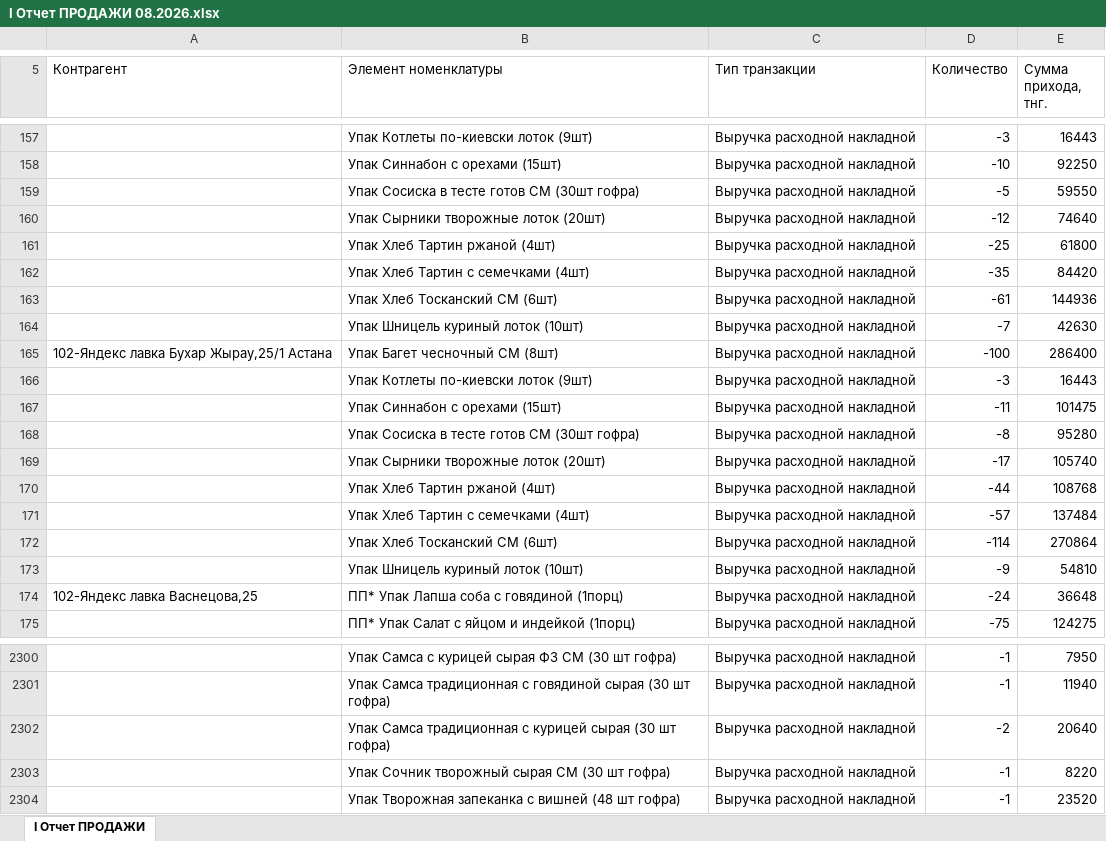
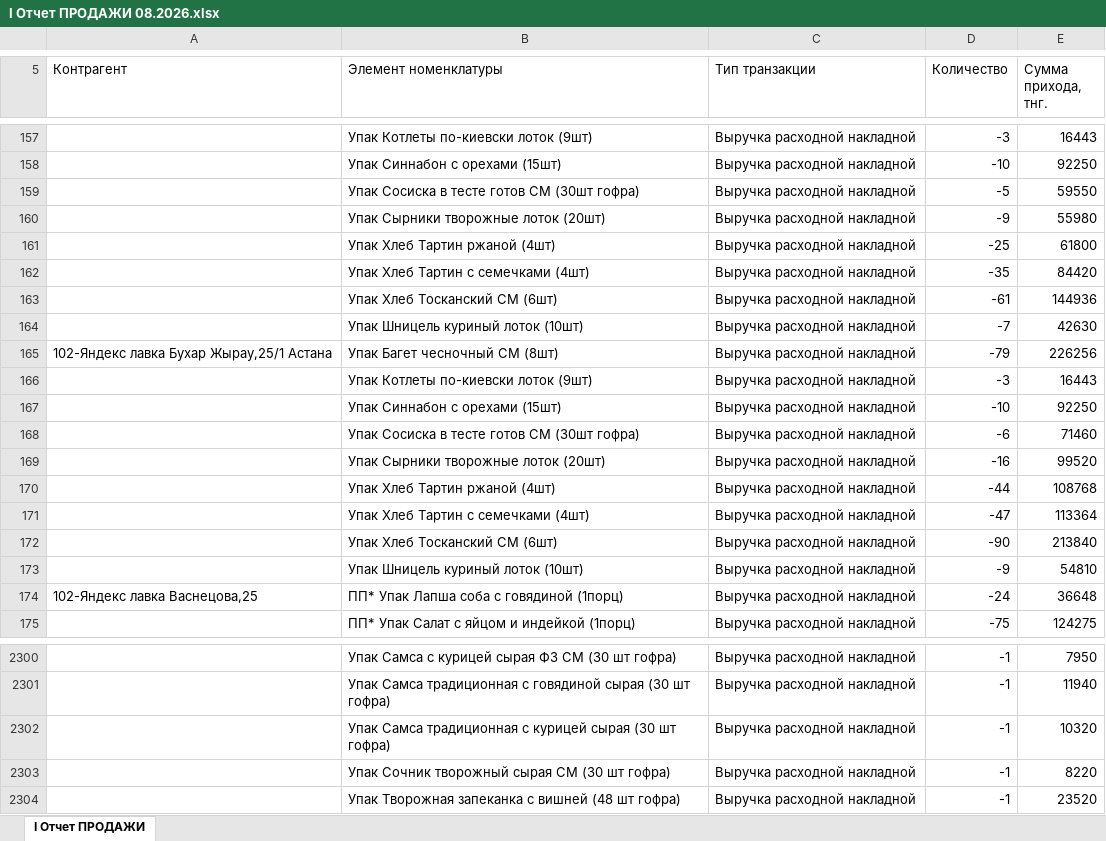
Before and after one commit to Olgagerassimenko/fin-director, an Excel workbook: I Отчет ПРОДАЖИ 08.2026.xlsx, sheet I Отчет ПРОДАЖИ, drawn as a sheet; only a part is shown, gaps mark what is left out; values as stored, in another font and other column widths than the file's, no borders; removed rows and columns are numbered as before the commit, all else as after; the diff names each change by its address in the sheet, - before the commit and + after, or states it on an @@ line.

```diff
--- a/I Отчет ПРОДАЖИ 08.2026.xlsx (sheet I Отчет ПРОДАЖИ)
+++ b/I Отчет ПРОДАЖИ 08.2026.xlsx (sheet I Отчет ПРОДАЖИ)
-D160 (Количество): -12
+D160 (Количество): -9
-E160 (Сумма прихода, тнг.): 74640
+E160 (Сумма прихода, тнг.): 55980
-D165 (Количество): -100
+D165 (Количество): -79
-E165 (Сумма прихода, тнг.): 286400
+E165 (Сумма прихода, тнг.): 226256
-D167 (Количество): -11
+D167 (Количество): -10
-E167 (Сумма прихода, тнг.): 101475
+E167 (Сумма прихода, тнг.): 92250
-row 168:  | Упак Сосиска в тесте готов СМ (30шт гофра) | Выручка расходной накладной | -8 | 95280
-row 169:  | Упак Сырники творожные лоток (20шт) | Выручка расходной накладной | -17 | 105740
+row 168:  | Упак Сосиска в тесте готов СМ (30шт гофра) | Выручка расходной накладной | -6 | 71460
+row 169:  | Упак Сырники творожные лоток (20шт) | Выручка расходной накладной | -16 | 99520
-D171 (Количество): -57
+D171 (Количество): -47
-E171 (Сумма прихода, тнг.): 137484
+E171 (Сумма прихода, тнг.): 113364
-D172 (Количество): -114
+D172 (Количество): -90
-E172 (Сумма прихода, тнг.): 270864
+E172 (Сумма прихода, тнг.): 213840
-D2302 (Количество): -2
+D2302 (Количество): -1
-E2302 (Сумма прихода, тнг.): 20640
+E2302 (Сумма прихода, тнг.): 10320
```
Also changed, not shown: I Отчет ПРОДАЖИ 01.2026.xlsx, I Отчет ПРОДАЖИ 02.2026.xlsx, 44 other files.
